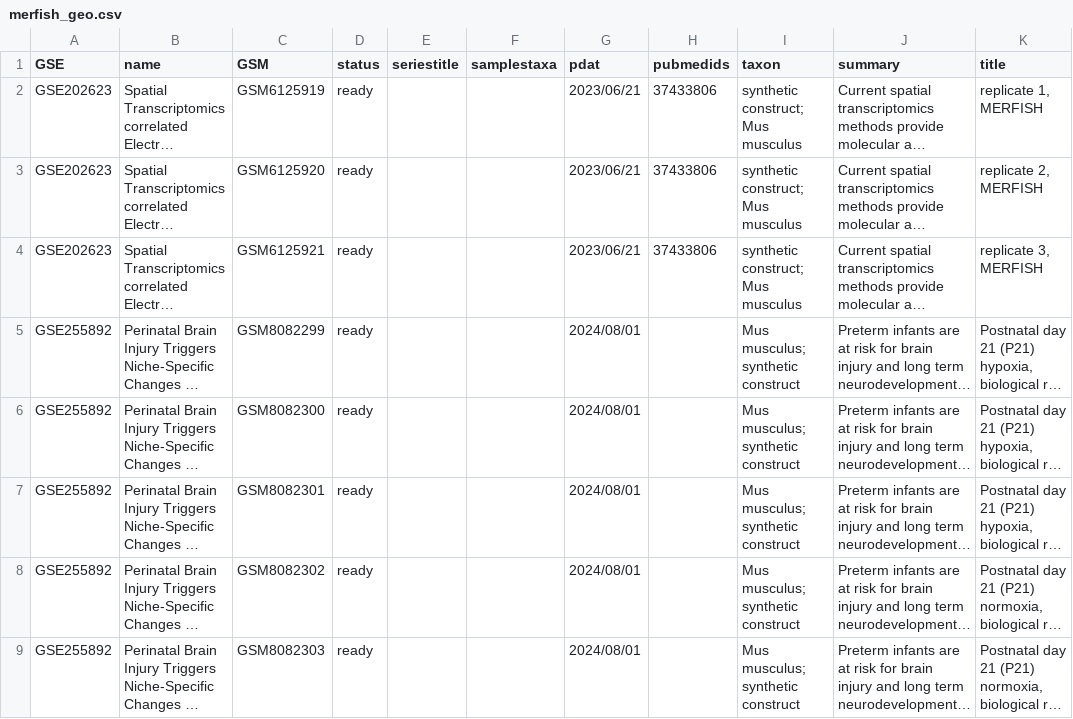
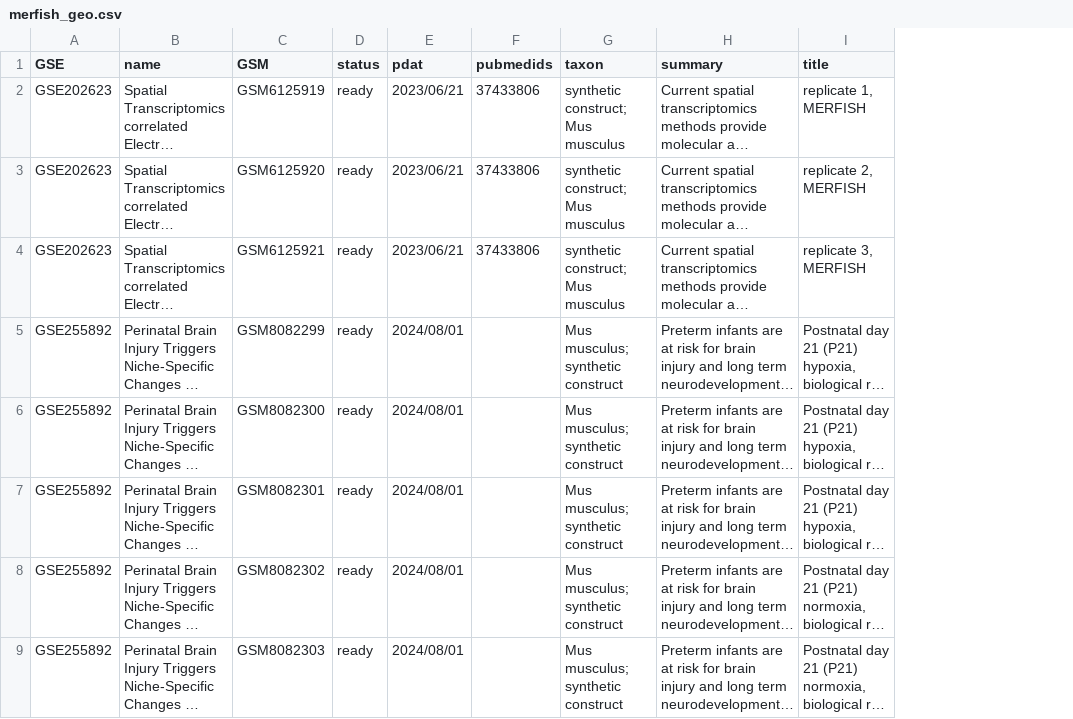
Before and after one commit to zf-li23/SubCellSpace, a CSV file: data/merfish_geo.csv, drawn as a sheet; only a part is shown; long unchanged cells end in …; the diff names each change by its address in the sheet, - before the commit and + after, or states it on an @@ line.

```diff
--- a/data/merfish_geo.csv
+++ b/data/merfish_geo.csv
-column E (seriestitle), empty
-column F (samplestaxa), empty
```
Also changed, not shown: data/cosmx_geo.csv, data/xenium_geo.csv, 2 other files.
